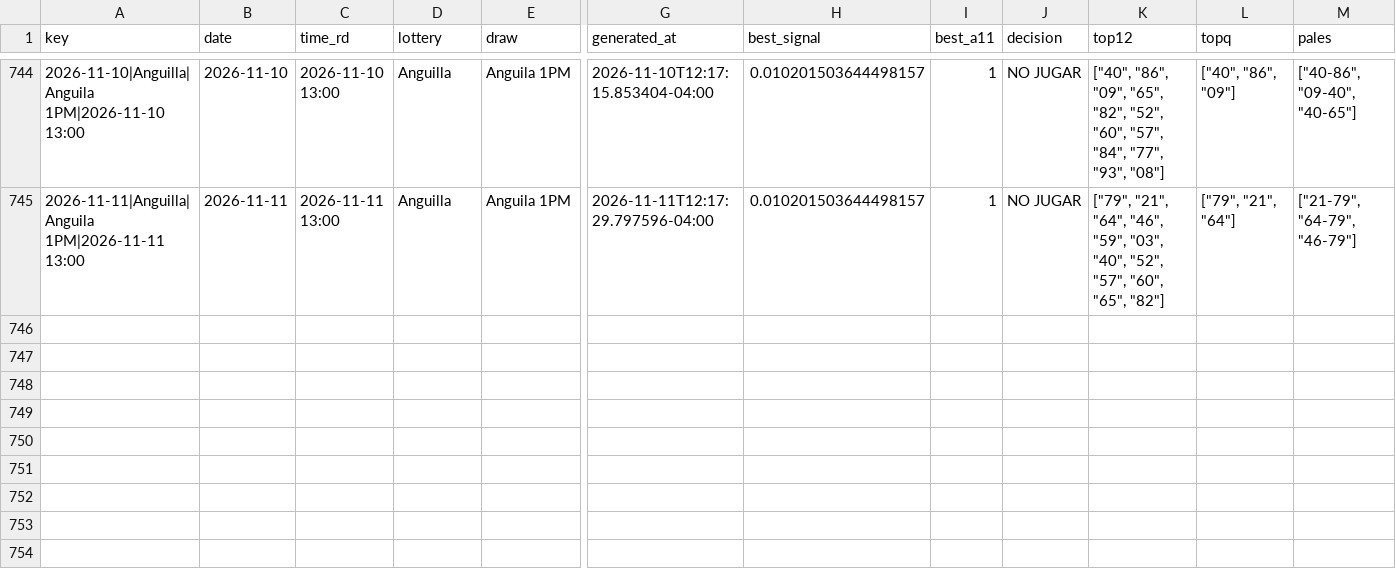
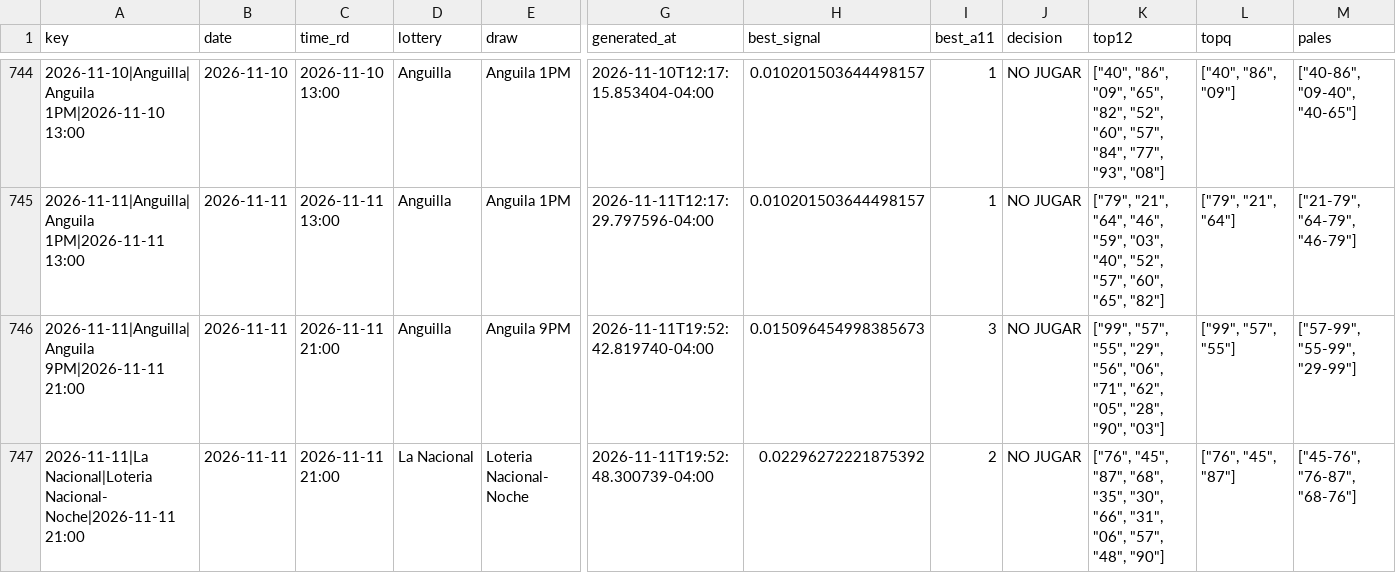
Before and after one commit to carbosota1/CLAUDE-APEX6, a CSV file: data/picks_log.csv, drawn as a sheet; only a part is shown, gaps mark what is left out; rows hold the shown columns only; the diff names each change by its address in the sheet, - before the commit and + after, or states it on an @@ line.

```diff
--- a/data/picks_log.csv
+++ b/data/picks_log.csv
+row 746: 2026-11-11|Anguilla|Anguila 9PM|2026-11-11 21:00 | 2026-11-11 | 2026-11-11 21:00 | Anguilla | Anguila 9PM | 2026-11-11T19:52:42.819740-04:00 | 0.015096454998385673 | 3 | NO JUGAR | ["99", "57", "55", "29", "56", "06", "71", "62", "05", "28", "90", "03"] | ["99", "57", "55"] | ["57-99", "55-99", "29-99"]
+row 747: 2026-11-11|La Nacional|Loteria Nacional- Noche|2026-11-11 21:00 | 2026-11-11 | 2026-11-11 21:00 | La Nacional | Loteria Nacional- Noche | 2026-11-11T19:52:48.300739-04:00 | 0.02296272221875392 | 2 | NO JUGAR | ["76", "45", "87", "68", "35", "30", "66", "31", "06", "57", "48", "90"] | ["76", "45", "87"] | ["45-76", "76-87", "68-76"]
```
Also changed, not shown: 4 other files.
